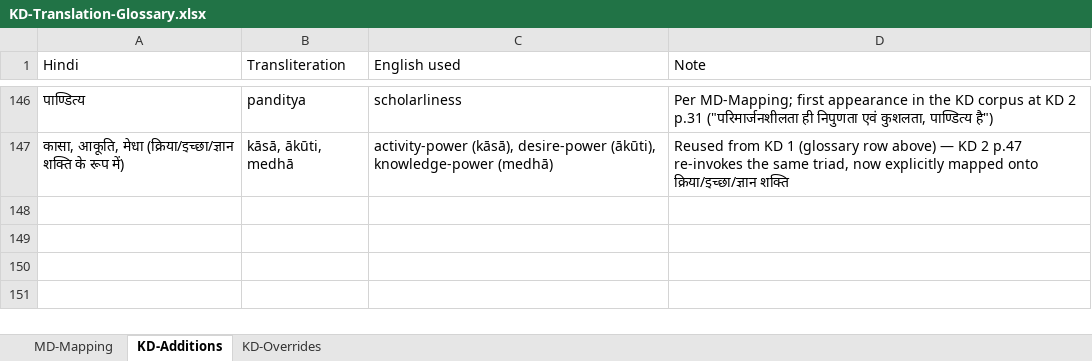
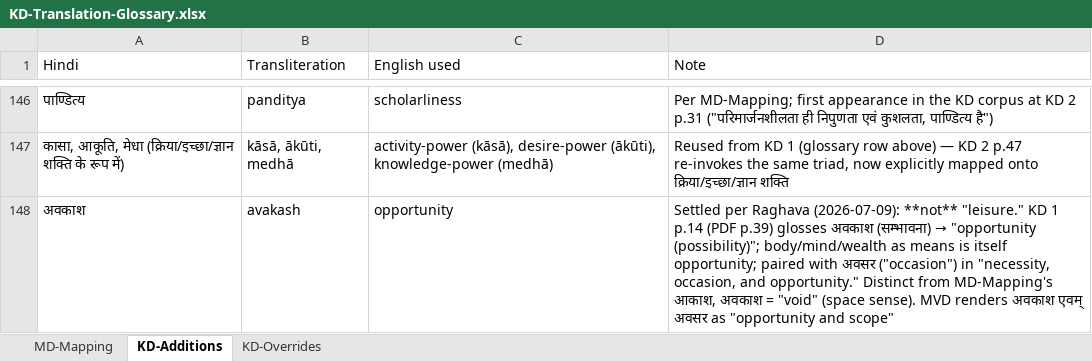
Before and after one commit to raghavamohan/AnalyticMadhyasthDarshan, an Excel workbook: References/Madhyasth-Darshan/KD-Karm-Darshan-English/KD-Translation-Glossary.xlsx, sheet KD-Additions, drawn as a sheet; only a part is shown, gaps mark what is left out; values as stored, in another font and other column widths than the file's, no borders; the diff names each change by its address in the sheet, - before the commit and + after, or states it on an @@ line.

```diff
--- a/References/Madhyasth-Darshan/KD-Karm-Darshan-English/KD-Translation-Glossary.xlsx (sheet KD-Additions)
+++ b/References/Madhyasth-Darshan/KD-Karm-Darshan-English/KD-Translation-Glossary.xlsx (sheet KD-Additions)
+row 148: अवकाश | avakash | opportunity | Settled per Raghava (2026-07-09): **not** "leisure." KD 1 p.14 (PDF p.39) glosses अवकाश (सम्भावना) → "opportunity (possibility)"; body/mind/wealth as means is itself opportunity; paired with अवसर ("occasion") in "necessity, occasion, and opportunity." Distinct from MD-Mapping's आकाश, अवकाश = "void" (space sense). MVD renders अवकाश एवम् अवसर as "opportunity and scope"
```
Also changed, not shown: sheet MD-Mapping, sheet KD-Overrides, 7 other files.
